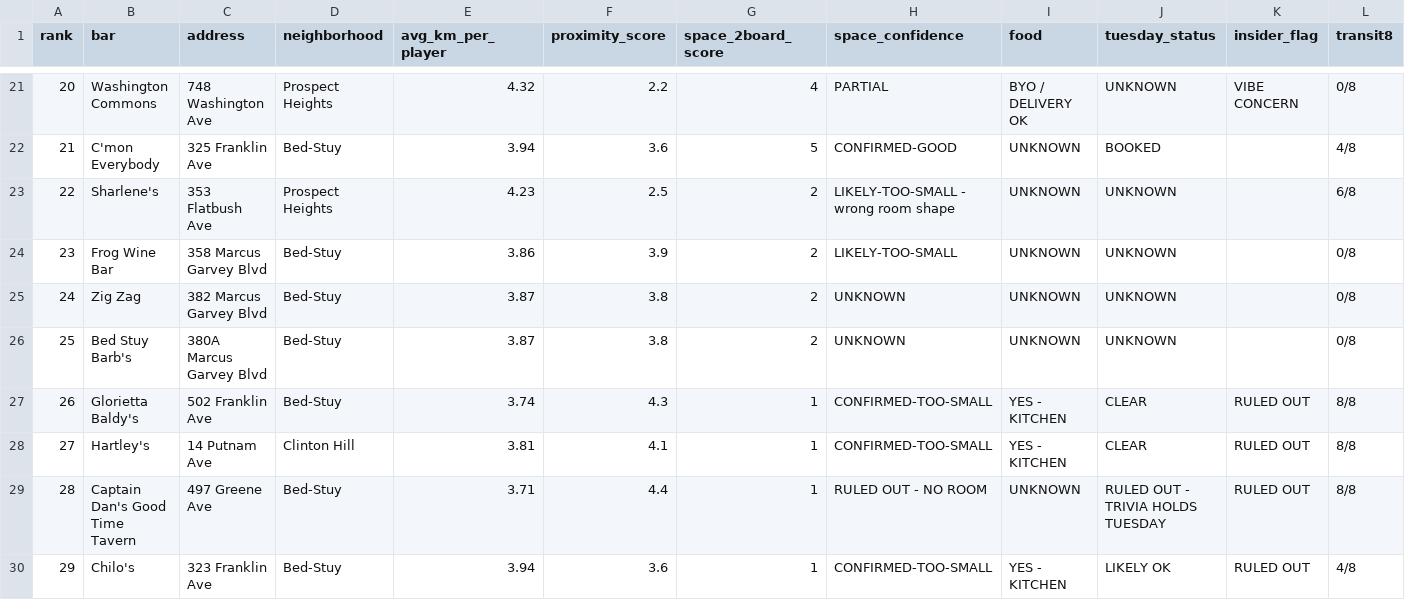
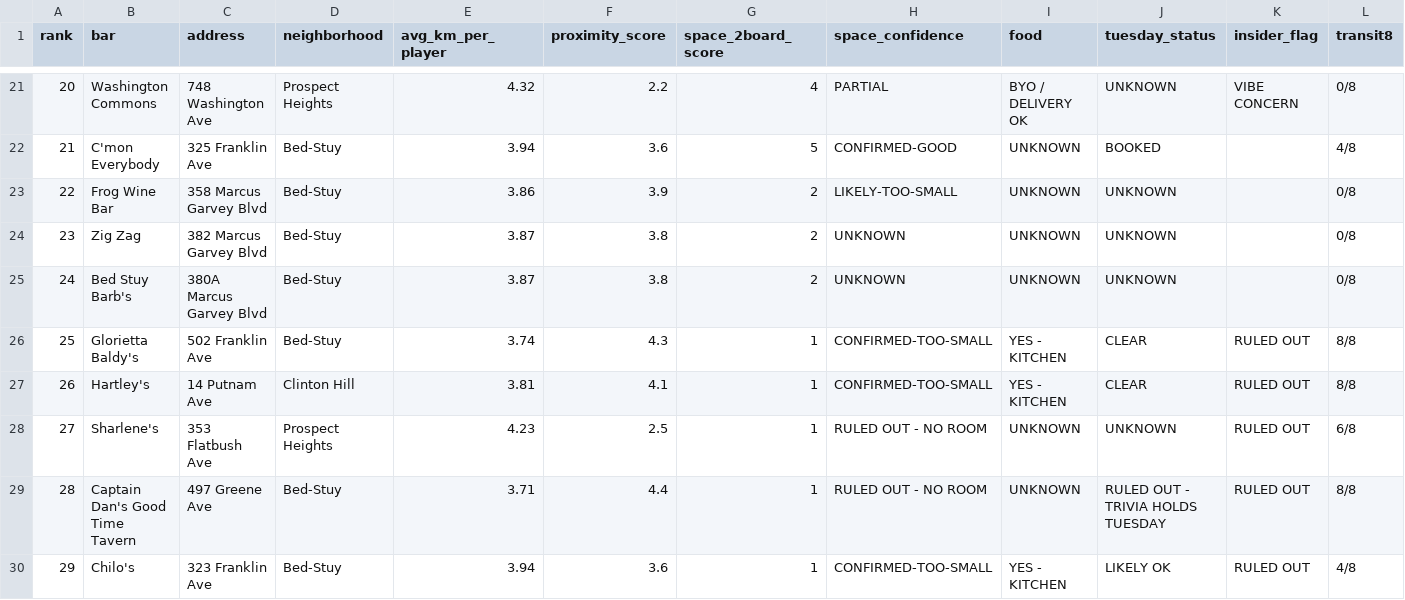
Before and after one commit to cjpospisil20/bedstuy-bullseye, a CSV file: MASTER-BAR-LIST.csv, drawn as a sheet; only a part is shown, gaps mark what is left out; removed rows and columns are numbered as before the commit, all else as after; rows hold the shown columns only; the diff names each change by its address in the sheet, - before the commit and + after, or states it on an @@ line.

```diff
--- a/MASTER-BAR-LIST.csv
+++ b/MASTER-BAR-LIST.csv
-row 23: 22 | Sharlene's | 353 Flatbush Ave | Prospect Heights | 4.23 | 2.5 | 2 | LIKELY-TOO-SMALL - wrong room shape | UNKNOWN | UNKNOWN |  | 6/8
-A23 (rank): 23
+A23 (rank): 22
-A24 (rank): 24
+A24 (rank): 23
-A25 (rank): 25
+A25 (rank): 24
-A26 (rank): 26
+A26 (rank): 25
-A27 (rank): 27
+A27 (rank): 26
+row 28: 27 | Sharlene's | 353 Flatbush Ave | Prospect Heights | 4.23 | 2.5 | 1 | RULED OUT - NO ROOM | UNKNOWN | UNKNOWN | RULED OUT | 6/8
```
Also changed, not shown: 4 other files.
